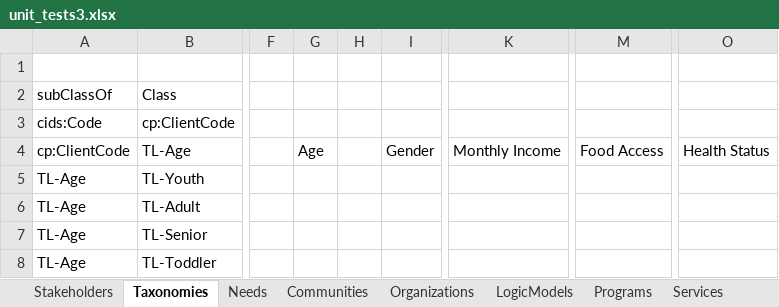
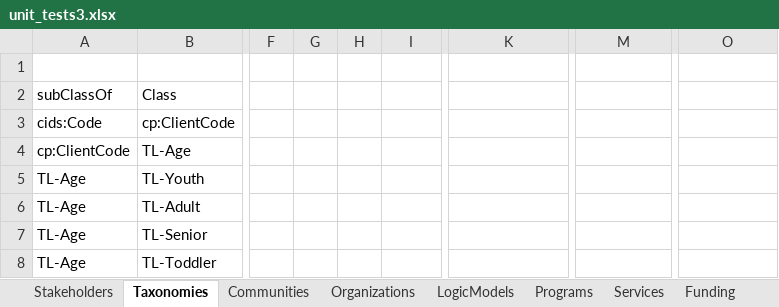
Before and after one commit to csse-uoft/csv2turtle, an Excel workbook: csv/unit_tests3.xlsx, sheet Taxonomies, drawn as a sheet; only a part is shown, gaps mark what is left out; values as stored, in another font and other column widths than the file's, no borders; the diff names each change by its address in the sheet, - before the commit and + after, or states it on an @@ line.

```diff
--- a/csv/unit_tests3.xlsx (sheet Taxonomies)
+++ b/csv/unit_tests3.xlsx (sheet Taxonomies)
-sheet tab: Needs
-G4: Age
+G4: (empty)
-I4: Gender
+I4: (empty)
-K4: Monthly Income
+K4: (empty)
-M4: Food Access
+M4: (empty)
-O4: Health Status
+O4: (empty)
```
Also changed, not shown: 1 other file.
